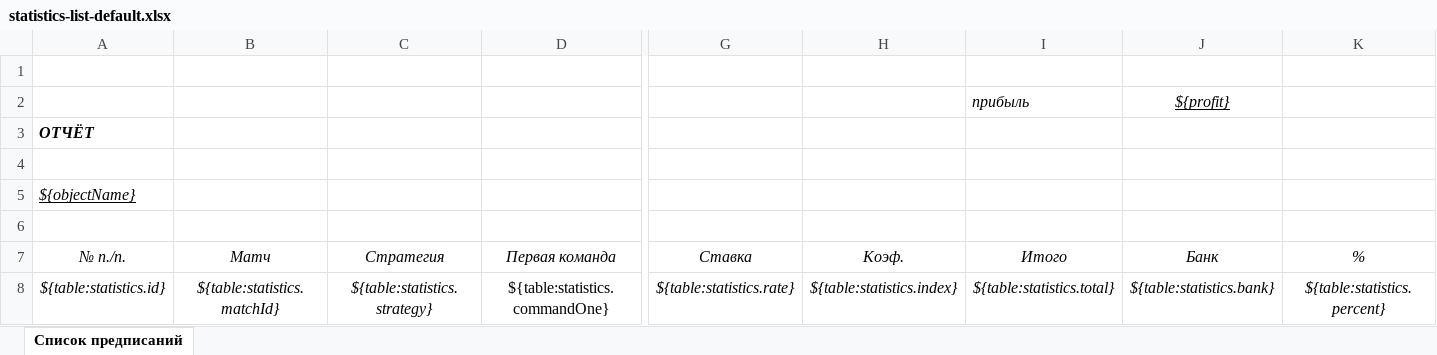
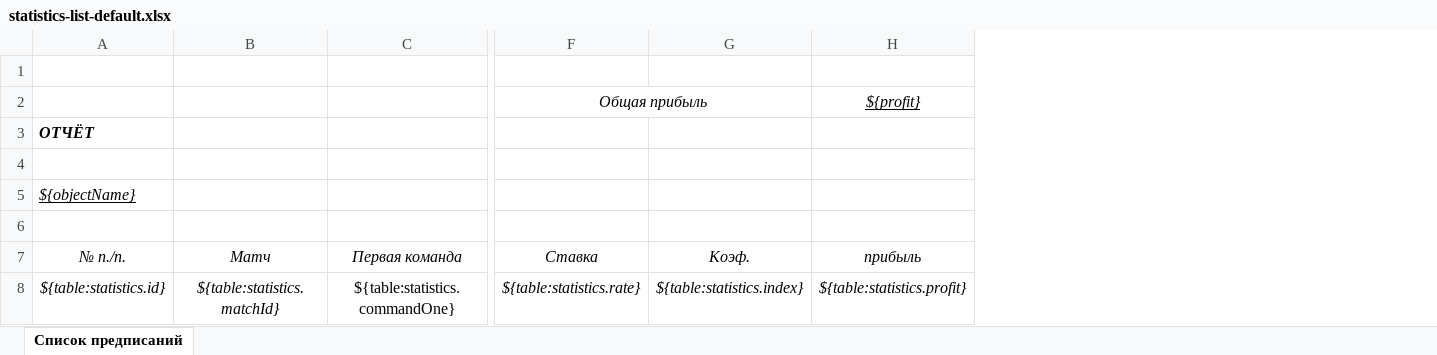
Before and after one commit to Sedjj/rate, an Excel workbook: exportTemplates/statistics-list-default.xlsx, sheet Список предписаний, drawn as a sheet; only a part is shown, gaps mark what is left out; values as stored, in another font and other column widths than the file's, no borders; removed rows and columns are numbered as before the commit, all else as after; the diff names each change by its address in the sheet, - before the commit and + after, or states it on an @@ line.

```diff
--- a/exportTemplates/statistics-list-default.xlsx (sheet Список предписаний)
+++ b/exportTemplates/statistics-list-default.xlsx (sheet Список предписаний)
-column C (Стратегия), row 8: ${table:statistics.strategy}
-column I (Итого), row 2: прибыль; row 8: ${table:statistics.total}
-column J (Банк), row 2: ${profit}; row 8: ${table:statistics.bank}
-column K (%), row 8: ${table:statistics.percent}
+column H (прибыль), row 2: ${profit}; row 8: ${table:statistics.profit}
-F2 (Ставка): (empty)
+F2 (Ставка): Общая прибыль
+F2:G2 merged
```
Also changed, not shown: 3 other files.
